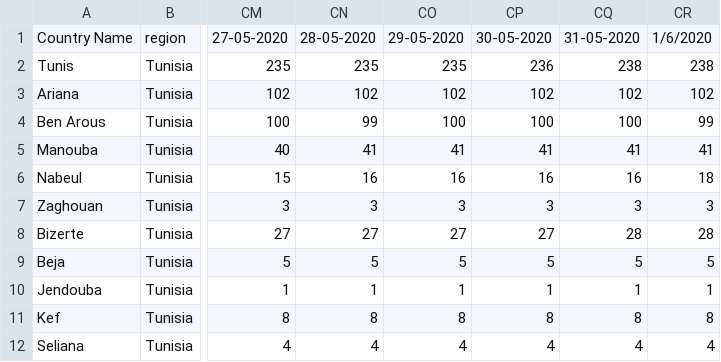
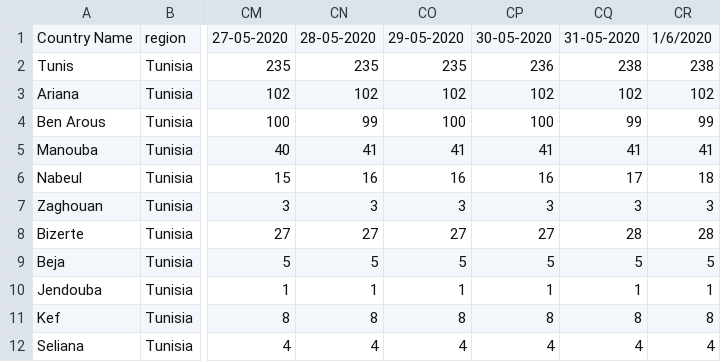
Before and after one commit to OussamaNairi/COVID19-Tunisia, a CSV file: Covid19-Tunisia-Confirmed.csv, drawn as a sheet; only a part is shown, gaps mark what is left out; the diff names each change by its address in the sheet, - before the commit and + after, or states it on an @@ line.

Commit message:
update

```diff
--- a/Covid19-Tunisia-Confirmed.csv
+++ b/Covid19-Tunisia-Confirmed.csv
-CQ4: 100
+CQ4: 99
-CQ6: 16
+CQ6: 17
```
